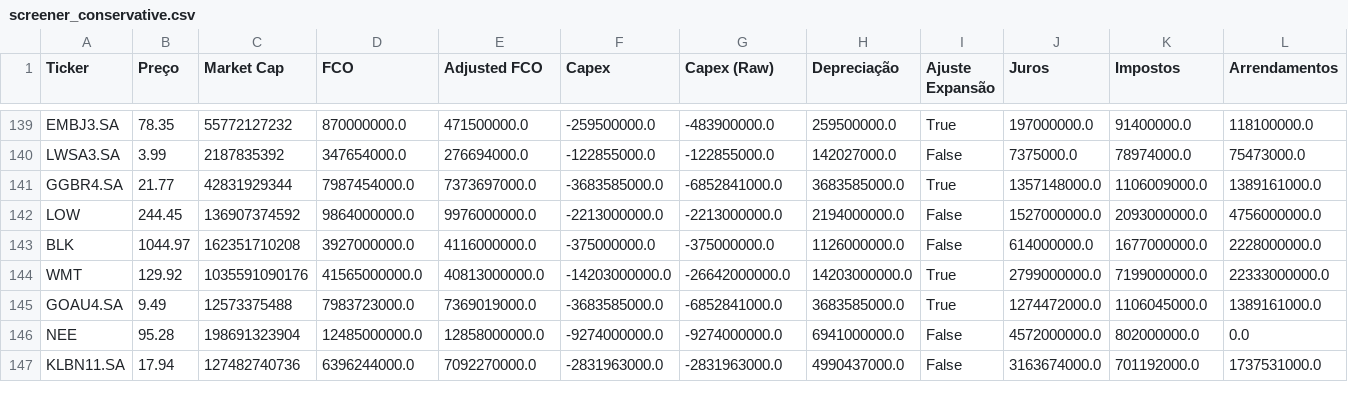
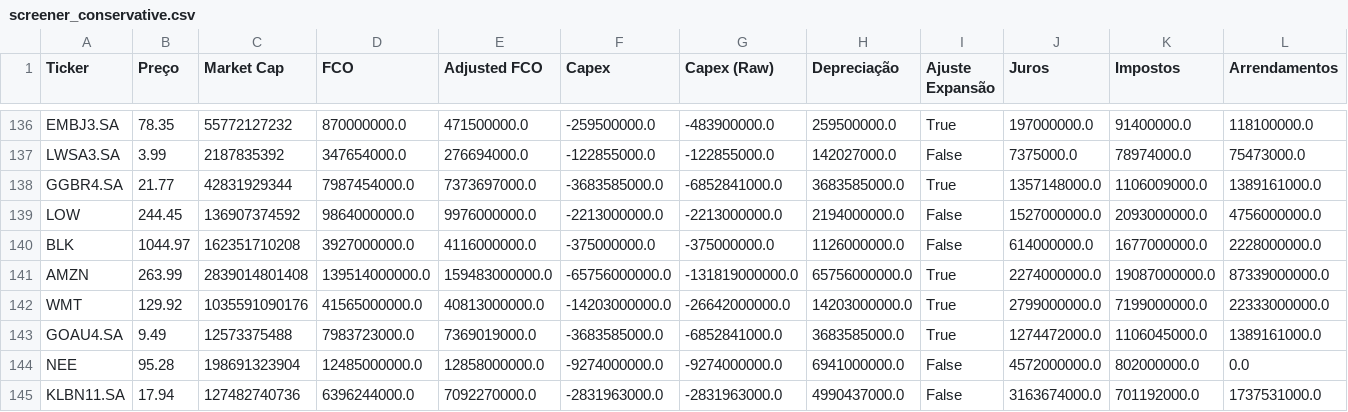
Before and after one commit to julianimmj/screener-fcf-yield, a CSV file: data/screener_conservative.csv, drawn as a sheet; only a part is shown, gaps mark what is left out; rows hold the shown columns only; the diff covers the shown part only; the diff names each change by its address in the sheet, - before the commit and + after, or states it on an @@ line.

```diff
--- a/data/screener_conservative.csv
+++ b/data/screener_conservative.csv
+row 141: AMZN | 263.99 | 2839014801408 | 139514000000.0 | 159483000000.0 | -65756000000.0 | -131819000000.0 | 65756000000.0 | True | 2274000000.0 | 19087000000.0 | 87339000000.0
```
Also changed, not shown: 3 added rows, 4 removed rows and 39 edited cells elsewhere in this file, data/screener_normal.csv, 1 other file.
